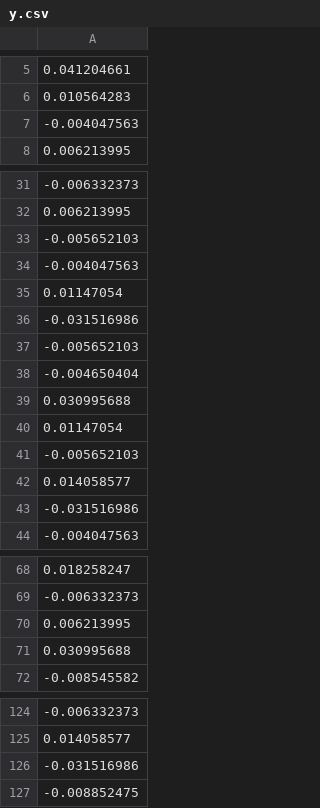
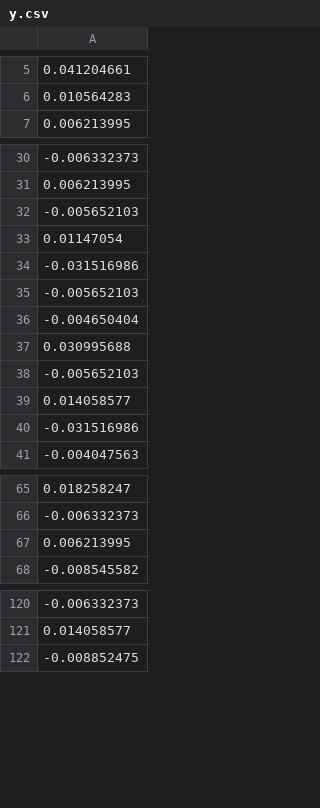
Before and after one commit to danielgallegoso/StockPredictor, a CSV file: aapl/y.csv, drawn as a sheet; only a part is shown, gaps mark what is left out; the diff covers the shown part only; the diff names each change by its address in the sheet, - before the commit and + after, or states it on an @@ line.

```diff
--- a/aapl/y.csv
+++ b/aapl/y.csv
-row 7: -0.004047563
-row 34: -0.004047563
-row 40: 0.01147054
-row 71: 0.030995688
-row 126: -0.031516986
```
Also changed, not shown: 1 removed row elsewhere in this file, amzn/y.csv, msft/y.csv, 34 other files.
